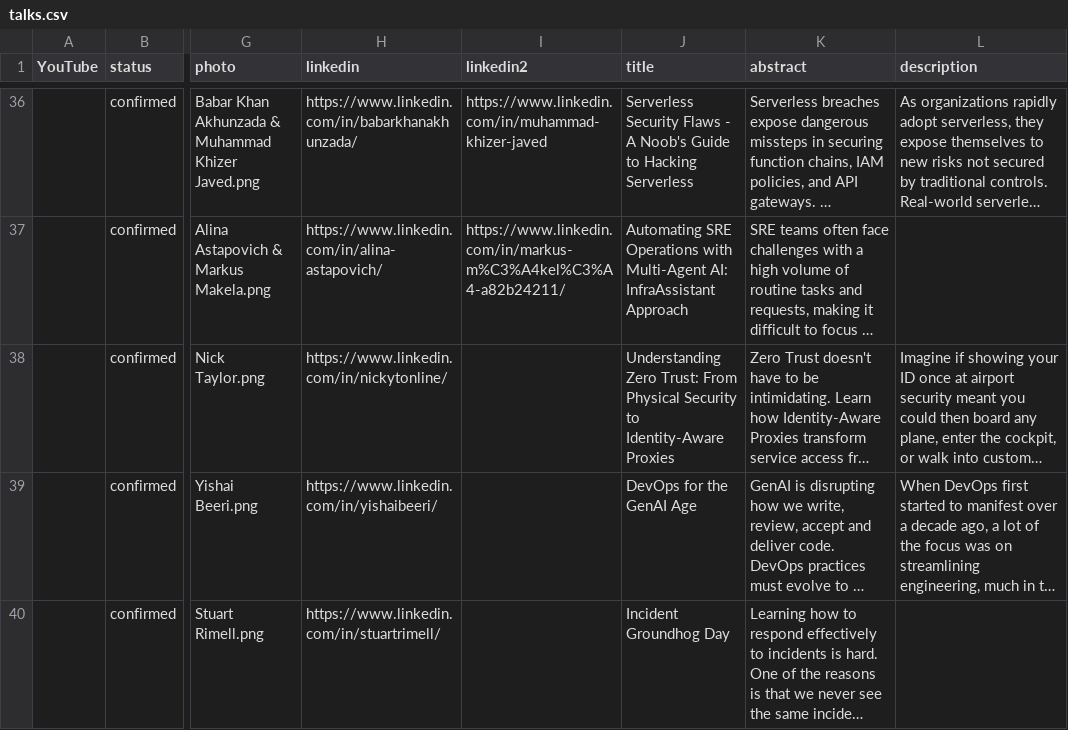
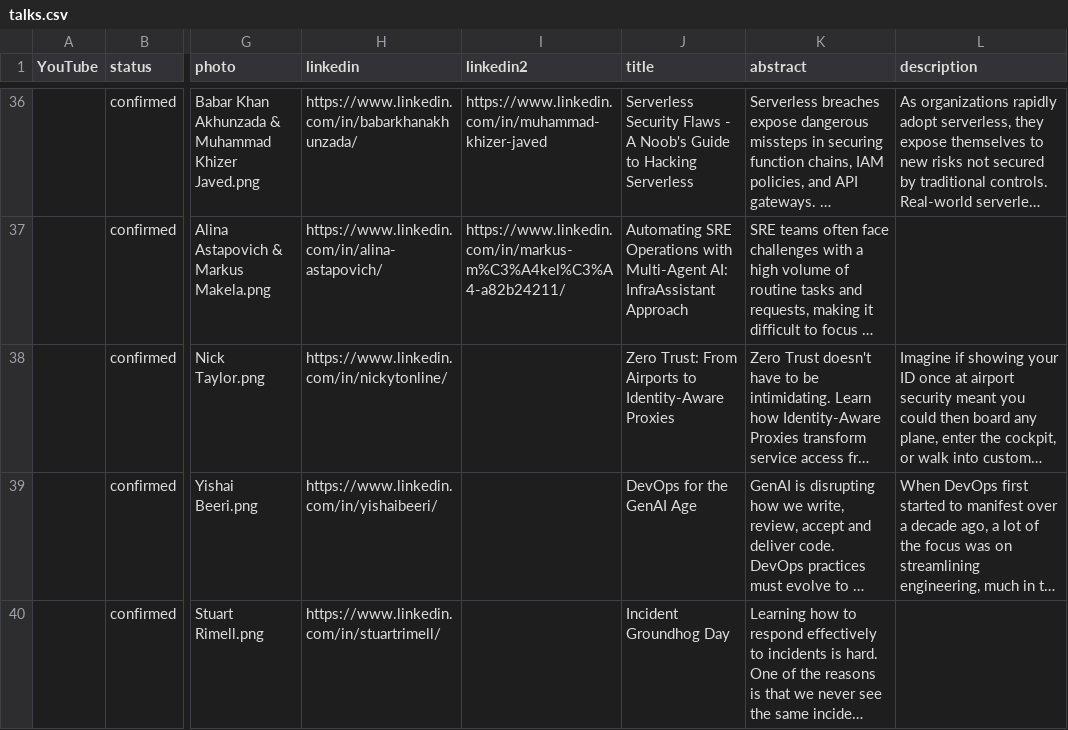
Before and after one commit to Prompt-Engineering-Conference/2025.promptengineering.rocks, a CSV file: 2025-london-q1/_db/talks.csv, drawn as a sheet; only a part is shown, gaps mark what is left out; long unchanged cells end in …; the diff names each change by its address in the sheet, - before the commit and + after, or states it on an @@ line.

Commit message:
Add files via upload

```diff
--- a/2025-london-q1/_db/talks.csv
+++ b/2025-london-q1/_db/talks.csv
-J38 (title): Understanding Zero Trust: From Physical Security to Identity-Aware…
+J38 (title): Zero Trust: From Airports to Identity-Aware…
```
